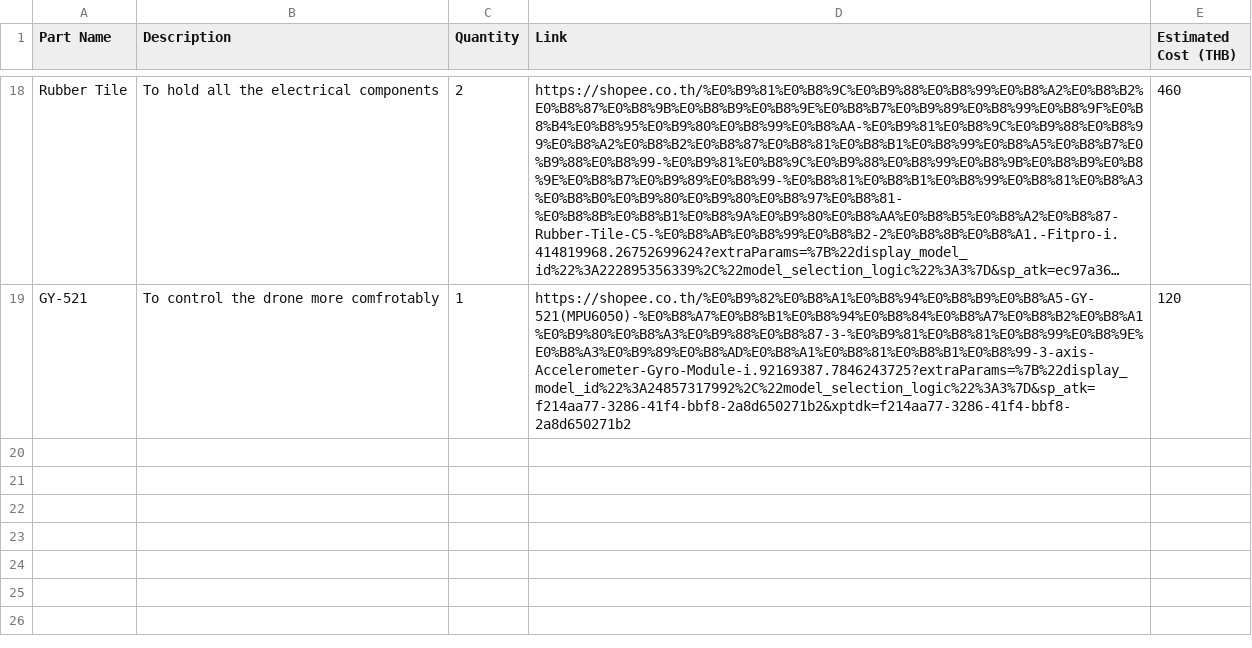
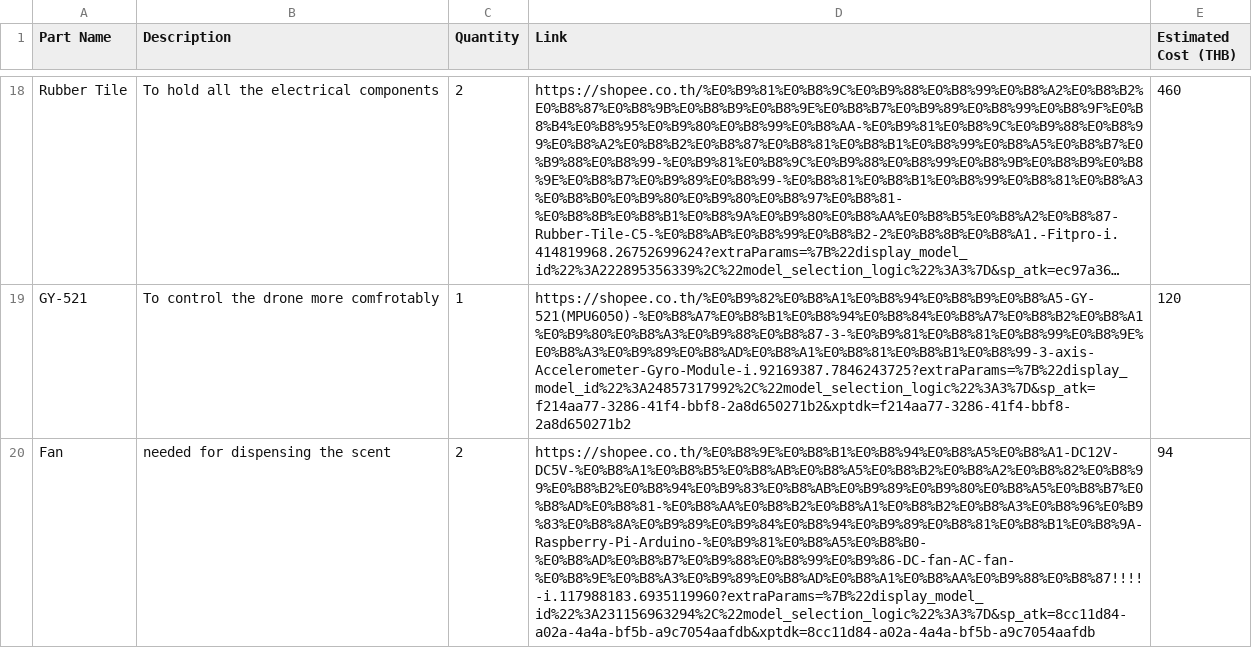
Before and after one commit to anshhh1269-cmd/AeroFresh, a CSV file: BOM.csv, drawn as a sheet; only a part is shown, gaps mark what is left out; long unchanged cells end in …; the diff names each change by its address in the sheet, - before the commit and + after, or states it on an @@ line.

Commit message:
Update BOM.csv

```diff
--- a/BOM.csv
+++ b/BOM.csv
+row 20: Fan | needed for dispensing the scent | 2 | https://shopee.co.th/%E0%B8%9E%E0%B8%B1%E0%B8%94%E0%B8%A5%E0%B8%A1-DC12V-DC5V-%E0%B8%A1%E0%B8%B5%E0%B8%AB%E0%B8%A5%E0%B8%B2%E0%B8%A2%E0%B8%82%E0%B8%99%E0%B8%B2%E0%B8%94%E0%B9%83%E0%B8%AB%E0%B9%89%E0%B9%80%E0%B8%A5%E0%B8%B7%E0%B8%AD%E0%B8%81-%E0%B8%AA%E0%B8%B2%E0%B8%A1%E0%B8%B2%E0%B8%A3%E0%B8%96%E0%B9%83%E0%B8%8A%E0%B9%89%E0%B9%84%E0%B8%94%E0%B9%89%E0%B8%81%E0%B8%B1%E0%B8%9A-Raspberry-Pi-Arduino-%E0%B9%81%E0%B8%A5%E0%B8%B0-%E0%B8%AD%E0%B8%B7%E0%B9%88%E0%B8%99%E0%B9%86-DC-fan-AC-fan-%E0%B8%9E%E0%B8%A3%E0%B9%89%E0%B8%AD%E0%B8%A1%E0%B8%AA%E0%B9%88%E0%B8%87!!!!-i.117988183.6935119960?extraParams=%7B%22display_model_id%22%3A231156963294%2C%22model_selection_logic%22%3A3%7D&sp_atk=8cc11d84-a02a-4a4a-bf5b-a9c7054aafdb&xptdk=8cc11d84-a02a-4a4a-bf5b-a9c7054aafdb | 94
```
